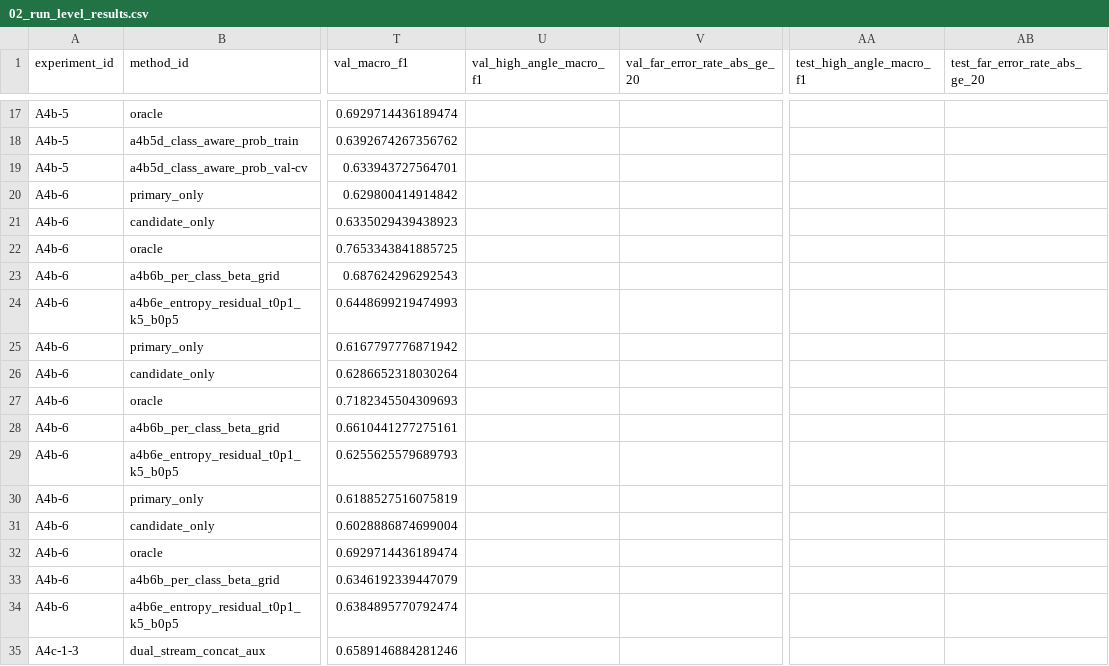
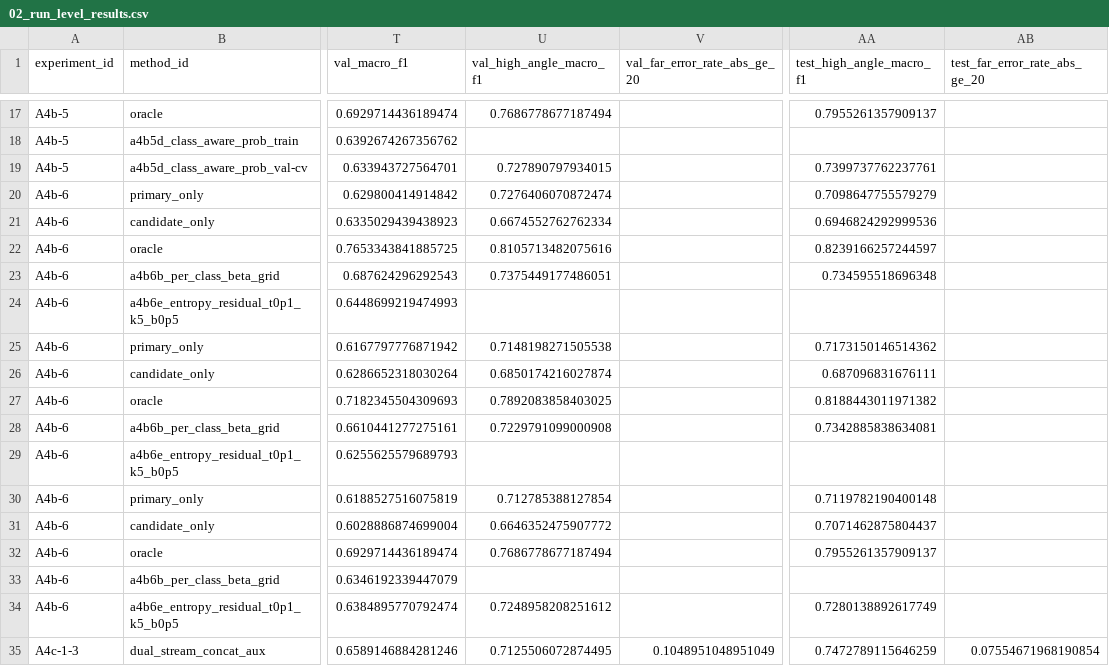
Before and after one commit to Aice-c/Timepix, a CSV file: paper_data_package/02_run_level_results.csv, drawn as a sheet; only a part is shown, gaps mark what is left out; the diff covers the shown part only; the diff names each change by its address in the sheet, - before the commit and + after, or states it on an @@ line.

```diff
--- a/paper_data_package/02_run_level_results.csv
+++ b/paper_data_package/02_run_level_results.csv
-U17 (val_high_angle_macro_f1): (empty)
+U17 (val_high_angle_macro_f1): 0.7686778677187494
-AA17 (test_high_angle_macro_f1): (empty)
+AA17 (test_high_angle_macro_f1): 0.7955261357909137
-U19 (val_high_angle_macro_f1): (empty)
+U19 (val_high_angle_macro_f1): 0.727890797934015
-AA19 (test_high_angle_macro_f1): (empty)
+AA19 (test_high_angle_macro_f1): 0.7399737762237761
-U20 (val_high_angle_macro_f1): (empty)
+U20 (val_high_angle_macro_f1): 0.7276406070872474
-AA20 (test_high_angle_macro_f1): (empty)
+AA20 (test_high_angle_macro_f1): 0.7098647755579279
-U21 (val_high_angle_macro_f1): (empty)
+U21 (val_high_angle_macro_f1): 0.6674552762762334
-AA21 (test_high_angle_macro_f1): (empty)
+AA21 (test_high_angle_macro_f1): 0.6946824292999536
-U22 (val_high_angle_macro_f1): (empty)
+U22 (val_high_angle_macro_f1): 0.8105713482075616
-AA22 (test_high_angle_macro_f1): (empty)
+AA22 (test_high_angle_macro_f1): 0.8239166257244597
-U23 (val_high_angle_macro_f1): (empty)
+U23 (val_high_angle_macro_f1): 0.7375449177486051
-AA23 (test_high_angle_macro_f1): (empty)
+AA23 (test_high_angle_macro_f1): 0.734595518696348
-U25 (val_high_angle_macro_f1): (empty)
+U25 (val_high_angle_macro_f1): 0.7148198271505538
-AA25 (test_high_angle_macro_f1): (empty)
+AA25 (test_high_angle_macro_f1): 0.7173150146514362
-U26 (val_high_angle_macro_f1): (empty)
+U26 (val_high_angle_macro_f1): 0.6850174216027874
-AA26 (test_high_angle_macro_f1): (empty)
+AA26 (test_high_angle_macro_f1): 0.687096831676111
-U27 (val_high_angle_macro_f1): (empty)
+U27 (val_high_angle_macro_f1): 0.7892083858403025
-AA27 (test_high_angle_macro_f1): (empty)
+AA27 (test_high_angle_macro_f1): 0.8188443011971382
-U28 (val_high_angle_macro_f1): (empty)
+U28 (val_high_angle_macro_f1): 0.7229791099000908
-AA28 (test_high_angle_macro_f1): (empty)
+AA28 (test_high_angle_macro_f1): 0.7342885838634081
-U30 (val_high_angle_macro_f1): (empty)
+U30 (val_high_angle_macro_f1): 0.712785388127854
-AA30 (test_high_angle_macro_f1): (empty)
+AA30 (test_high_angle_macro_f1): 0.7119782190400148
-U31 (val_high_angle_macro_f1): (empty)
+U31 (val_high_angle_macro_f1): 0.6646352475907772
-AA31 (test_high_angle_macro_f1): (empty)
+AA31 (test_high_angle_macro_f1): 0.7071462875804437
-U32 (val_high_angle_macro_f1): (empty)
+U32 (val_high_angle_macro_f1): 0.7686778677187494
-AA32 (test_high_angle_macro_f1): (empty)
+AA32 (test_high_angle_macro_f1): 0.7955261357909137
-U34 (val_high_angle_macro_f1): (empty)
+U34 (val_high_angle_macro_f1): 0.7248958208251612
-AA34 (test_high_angle_macro_f1): (empty)
+AA34 (test_high_angle_macro_f1): 0.7280138892617749
-U35 (val_high_angle_macro_f1): (empty)
+U35 (val_high_angle_macro_f1): 0.7125506072874495
-V35 (val_far_error_rate_abs_ge_20): (empty)
+V35 (val_far_error_rate_abs_ge_20): 0.1048951048951049
-AA35 (test_high_angle_macro_f1): (empty)
+AA35 (test_high_angle_macro_f1): 0.7472789115646259
-AB35 (test_far_error_rate_abs_ge_20): (empty)
+AB35 (test_far_error_rate_abs_ge_20): 0.07554671968190854
```
Also changed, not shown: 103 edited cells elsewhere in this file, paper_data_package/01_main_results_summary.csv, paper_data_package/04_error_structure.csv, 17 other files.
